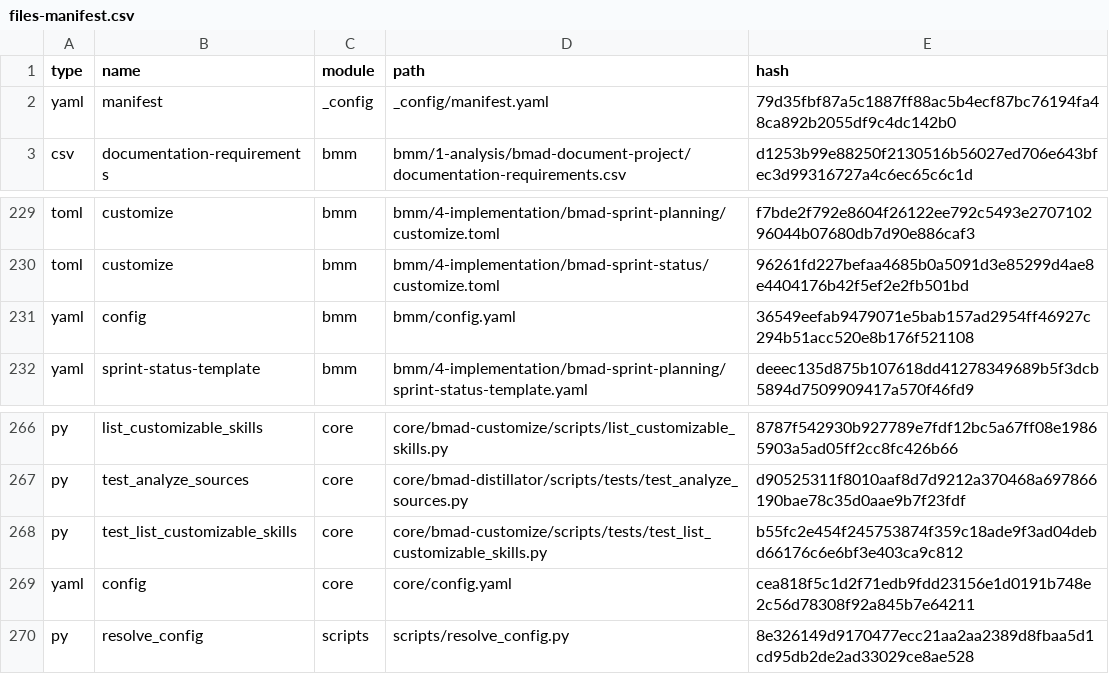
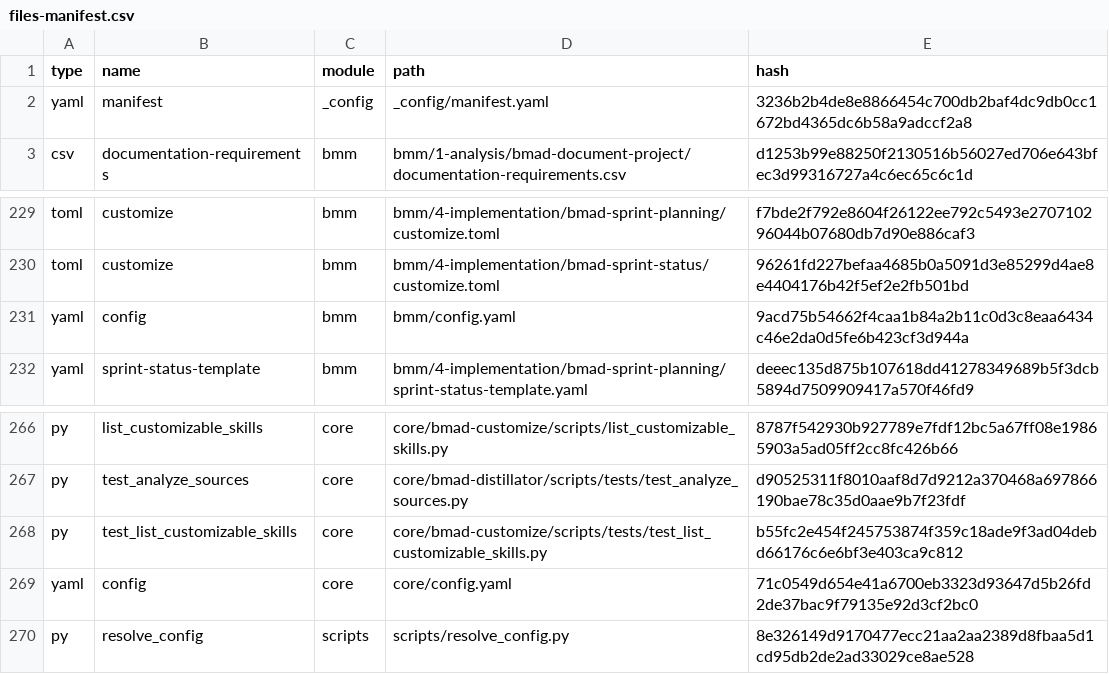
Before and after one commit to ianriizky/bca-mycoreplus, a CSV file: _bmad/_config/files-manifest.csv, drawn as a sheet; only a part is shown, gaps mark what is left out.

Commit message:
docs: update bmad version into 6.6.0

```diff
--- a/_bmad/_config/files-manifest.csv
+++ b/_bmad/_config/files-manifest.csv
@@ -1,3 +1,3 @@
 type,name,module,path,hash
-"yaml","manifest","_config","_config/manifest.yaml","79d35fbf87a5c1887ff88ac5b4ecf87bc76194fa48ca892b2055df9c4dc142b0"
+"yaml","manifest","_config","_config/manifest.yaml","3236b2b4de8e8866454c700db2baf4dc9db0cc1672bd4365dc6b58a9adccf2a8"
 "csv","documentation-requirements","bmm","bmm/1-analysis/bmad-document-project/documentation-requirements.csv","d1253b99e88250f2130516b56027ed706e643bfec3d99316727a4c6ec65c6c1d"
@@ -230,3 +230,3 @@ type,name,module,path,hash
 "toml","customize","bmm","bmm/4-implementation/bmad-sprint-status/customize.toml","96261fd227befaa4685b0a5091d3e85299d4ae8e4404176b42f5ef2e2fb501bd"
-"yaml","config","bmm","bmm/config.yaml","36549eefab9479071e5bab157ad2954ff46927c294b51acc520e8b176f521108"
+"yaml","config","bmm","bmm/config.yaml","9acd75b54662f4caa1b84a2b11c0d3c8eaa6434c46e2da0d5fe6b423cf3d944a"
 "yaml","sprint-status-template","bmm","bmm/4-implementation/bmad-sprint-planning/sprint-status-template.yaml","deeec135d875b107618dd41278349689b5f3dcb5894d7509909417a570f46fd9"
@@ -268,3 +268,3 @@ type,name,module,path,hash
 "py","test_list_customizable_skills","core","core/bmad-customize/scripts/tests/test_list_customizable_skills.py","b55fc2e454f245753874f359c18ade9f3ad04debd66176c6e6bf3e403ca9c812"
-"yaml","config","core","core/config.yaml","cea818f5c1d2f71edb9fdd23156e1d0191b748e2c56d78308f92a845b7e64211"
+"yaml","config","core","core/config.yaml","71c0549d654e41a6700eb3323d93647d5b26fd2de37bac9f79135e92d3cf2bc0"
 "py","resolve_config","scripts","scripts/resolve_config.py","8e326149d9170477ecc21aa2aa2389d8fbaa5d1cd95db2de2ad33029ce8ae528"
```
Also changed, not shown: 3 other files.
